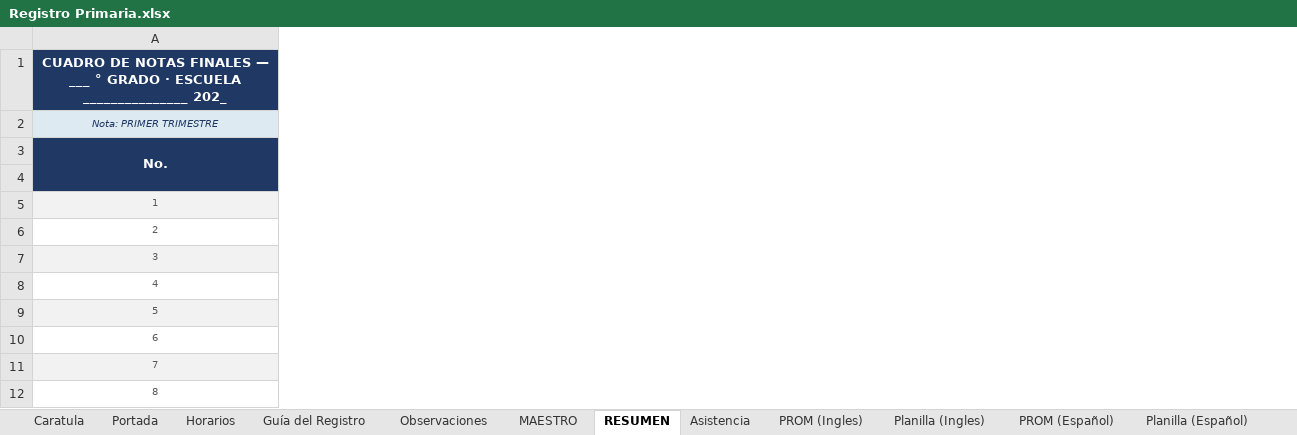
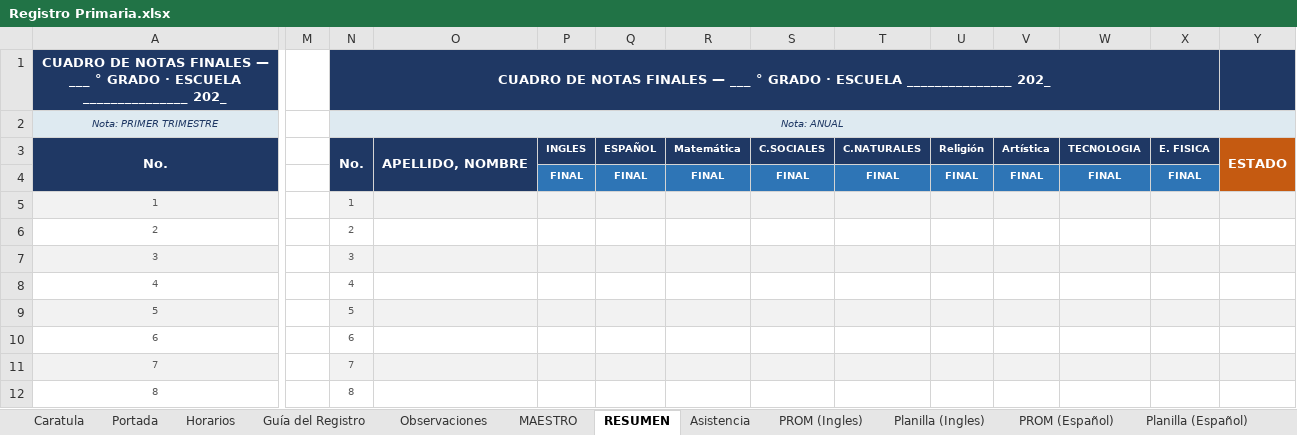
Before and after one commit to ElmerAntonio/RegistroDoc, an Excel workbook: Registro Primaria.xlsx, sheet RESUMEN, drawn as a sheet; only a part is shown, gaps mark what is left out; values as stored, in another font and other column widths than the file's, no borders; conditional formats not drawn; the diff names each change by its address in the sheet, - before the commit and + after, or states it on an @@ line.

```diff
--- a/Registro Primaria.xlsx (sheet RESUMEN)
+++ b/Registro Primaria.xlsx (sheet RESUMEN)
+column M, empty
+column N, rows 1-12: CUADRO DE NOTAS FINALES — ___ ° GRADO · ESCUELA _______________ 202_ | Nota: ANUAL | No. |  | 1 | 2 | 3 | 4 | 5 | 6 | 7 | 8
+column O, row 3: APELLIDO, NOMBRE
+column P, rows 3-4: INGLES | FINAL
+column Q, rows 3-4: ESPAÑOL | FINAL
+column R, rows 3-4: Matemática | FINAL
+column S, rows 3-4: C.SOCIALES | FINAL
+column T, rows 3-4: C.NATURALES | FINAL
+column U, rows 3-4: Religión | FINAL
+column V, rows 3-4: Artística | FINAL
+column W, rows 3-4: TECNOLOGIA | FINAL
+column X, rows 3-4: E. FISICA | FINAL
+column Y, row 3: ESTADO
```
Also changed, not shown: sheet Planilla (Ingles), sheet Planilla (Español), sheet Planilla (Religión), sheet Planilla (E. Fisica), sheet Planilla (Tecnologia), sheet Planilla (Matematica), 14 more sheets, formulas that keep their value, Registro_2026.xlsx.
